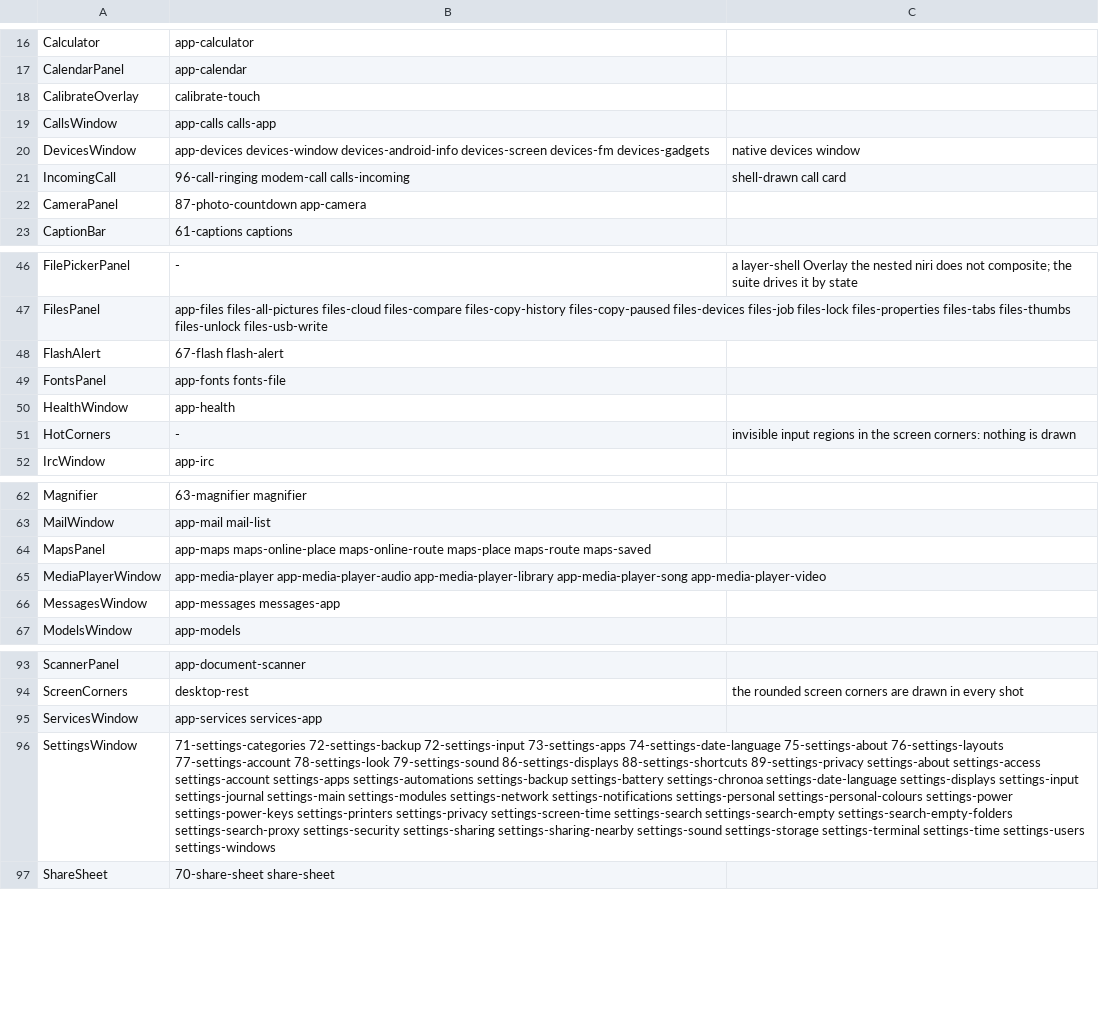
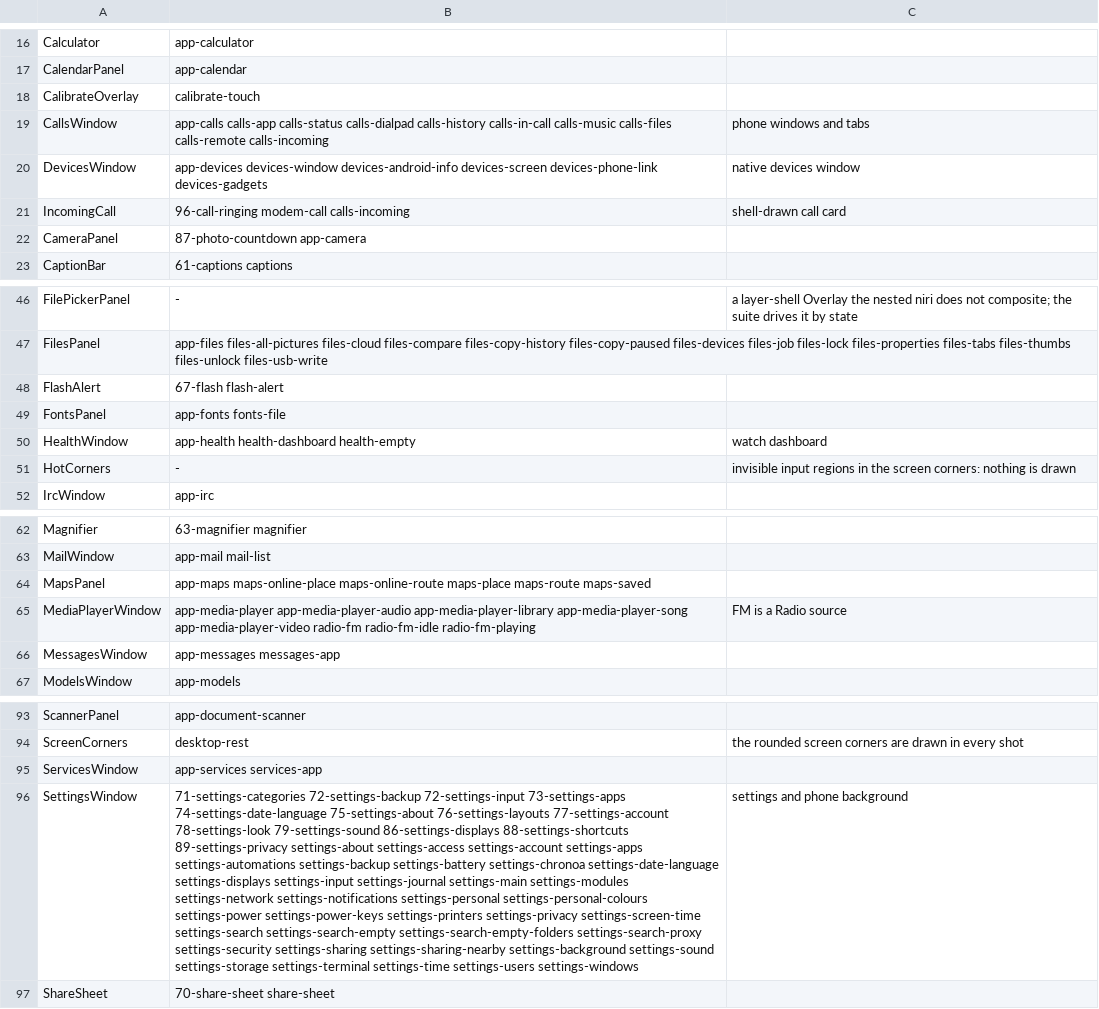
Before and after one commit to shani8dev/shani-shell, a TSV file: dev/surfaces.tsv, drawn as a sheet; only a part is shown, gaps mark what is left out; the diff names each change by its address in the sheet, - before the commit and + after, or states it on an @@ line.

```diff
--- a/dev/surfaces.tsv
+++ b/dev/surfaces.tsv
-B19: app-calls calls-app
+B19: app-calls calls-app calls-status calls-dialpad calls-history calls-in-call calls-music calls-files calls-remote calls-incoming
-C19: (empty)
+C19: phone windows and tabs
-B20: …devices-android-info devices-screen devices-fm devices-gadgets
+B20: …devices-android-info devices-screen devices-phone-link devices-gadgets
-B50: app-health
+B50: app-health health-dashboard health-empty
-C50: (empty)
+C50: watch dashboard
-B65: …app-media-player-song app-media-player-video
+B65: …app-media-player-song app-media-player-video radio-fm radio-fm-idle radio-fm-playing
-C65: (empty)
+C65: FM is a Radio source
-B96: …settings-sharing settings-sharing-nearby settings-sound settings-storage…
+B96: …settings-sharing settings-sharing-nearby settings-background settings-sound settings-storage…
-C96: (empty)
+C96: settings and phone background
```
Also changed, not shown: 6 other files.
